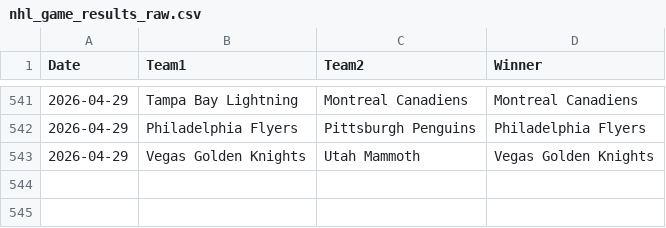
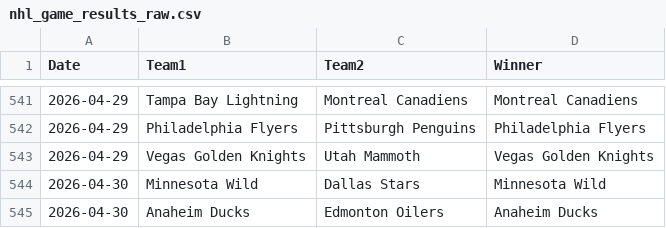
Before and after one commit to AHarper413/bether-website, a CSV file: pipeline/nhl_game_results_raw.csv, drawn as a sheet; only a part is shown, gaps mark what is left out; the diff names each change by its address in the sheet, - before the commit and + after, or states it on an @@ line.

```diff
--- a/pipeline/nhl_game_results_raw.csv
+++ b/pipeline/nhl_game_results_raw.csv
+row 544: 2026-04-30 | Minnesota Wild | Dallas Stars | Minnesota Wild
+row 545: 2026-04-30 | Anaheim Ducks | Edmonton Oilers | Anaheim Ducks
```
Also changed, not shown: 1 other file.
